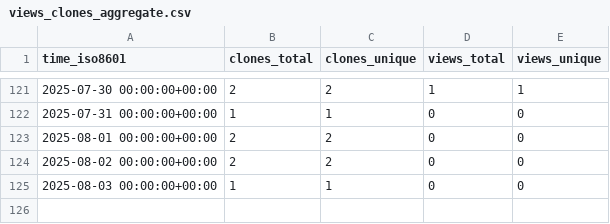
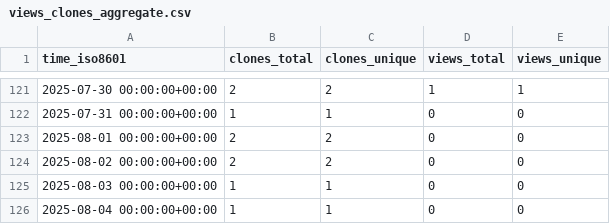
Before and after one commit to stablecaps/ice-cat-wrangler, a CSV file: stablecaps/ice-cat-wrangler/ghrs-data/views_clones_aggregate.csv, drawn as a sheet; only a part is shown, gaps mark what is left out; the diff names each change by its address in the sheet, - before the commit and + after, or states it on an @@ line.

```diff
--- a/stablecaps/ice-cat-wrangler/ghrs-data/views_clones_aggregate.csv
+++ b/stablecaps/ice-cat-wrangler/ghrs-data/views_clones_aggregate.csv
+row 126: 2025-08-04 00:00:00+00:00 | 1 | 1 | 0 | 0
```
Also changed, not shown: 1 other file.
